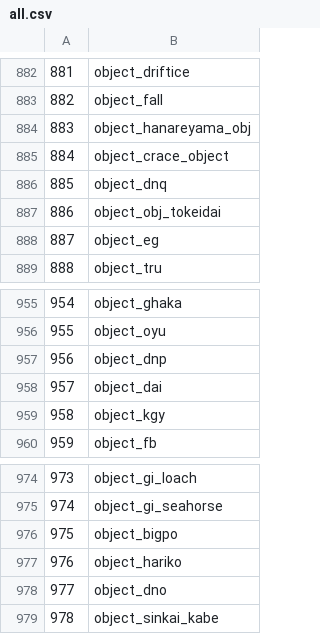
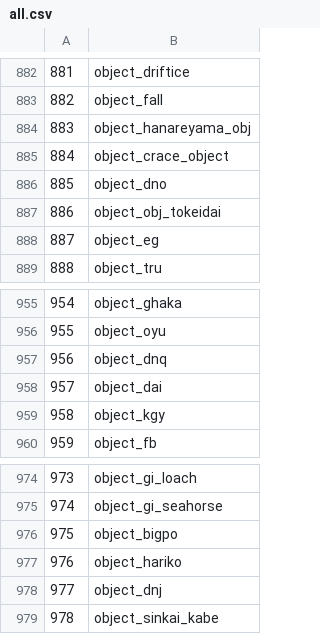
Before and after one commit to swunderly/2ship2harkinian-Android, a CSV file: tools/filelists/mm.us.rev1/all.csv, drawn as a sheet; only a part is shown, gaps mark what is left out.

Commit message:
Give Deku Princess/King/Butler's objects the "correct" name (#1084)
* Give Deku Princess/King/Butler's objects the "correct" name

* Document the actor/object discrepancy in the actors

* format

```diff
--- a/tools/filelists/mm.us.rev1/all.csv
+++ b/tools/filelists/mm.us.rev1/all.csv
@@ -885,3 +885,3 @@
 884,object_crace_object
-885,object_dnq
+885,object_dno
 886,object_obj_tokeidai
@@ -956,3 +956,3 @@
 955,object_oyu
-956,object_dnp
+956,object_dnq
 957,object_dai
@@ -977,3 +977,3 @@
 976,object_hariko
-977,object_dno
+977,object_dnj
 978,object_sinkai_kabe
```
Also changed, not shown: tools/filelists/mm.us.rev1/objects.csv, 13 other files.
